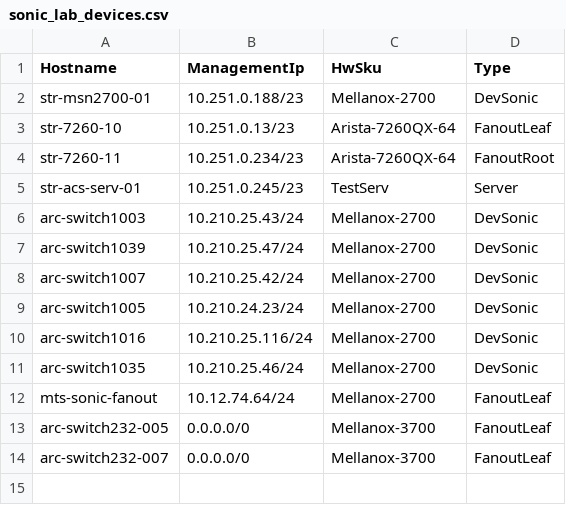
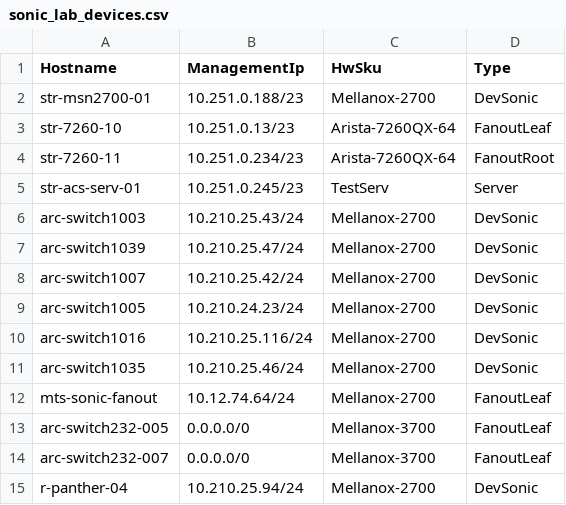
Before and after one commit to yvolynets-mlnx/sonic-mgmt, a CSV file: ansible/files/sonic_lab_devices.csv, drawn as a sheet; the diff names each change by its address in the sheet, - before the commit and + after, or states it on an @@ line.

```diff
--- a/ansible/files/sonic_lab_devices.csv
+++ b/ansible/files/sonic_lab_devices.csv
+row 15: r-panther-04 | 10.210.25.94/24 | Mellanox-2700 | DevSonic
```
Also changed, not shown: ansible/files/sonic_lab_links.csv, ansible/testbed.csv, 9 other files.
